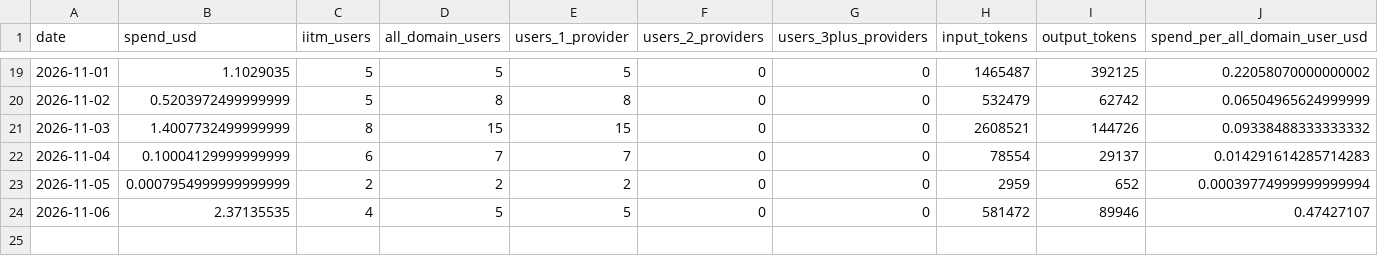
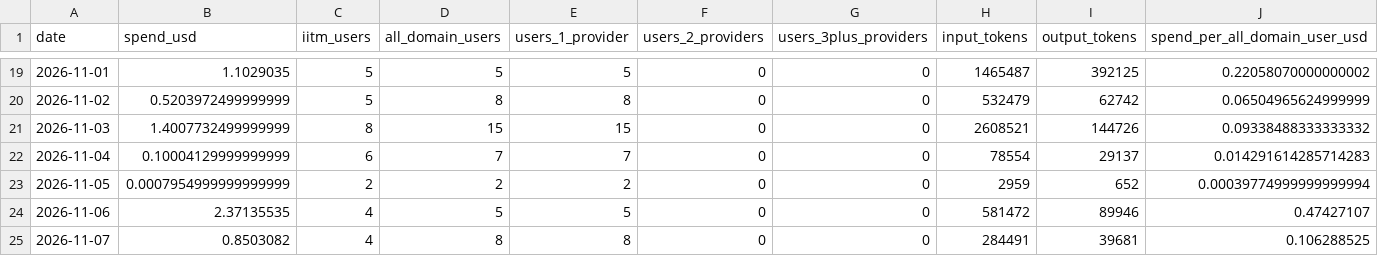
Before and after one commit to 24f2003391/TDS-P1-aipipe-usage, a CSV file: logs/daily.csv, drawn as a sheet; only a part is shown, gaps mark what is left out; rows hold the shown columns only; the diff names each change by its address in the sheet, - before the commit and + after, or states it on an @@ line.

```diff
--- a/logs/daily.csv
+++ b/logs/daily.csv
+row 25: 2026-11-07 | 0.8503082 | 4 | 8 | 8 | 0 | 0 | 284491 | 39681 | 0.106288525
```
Also changed, not shown: 1 other file.
